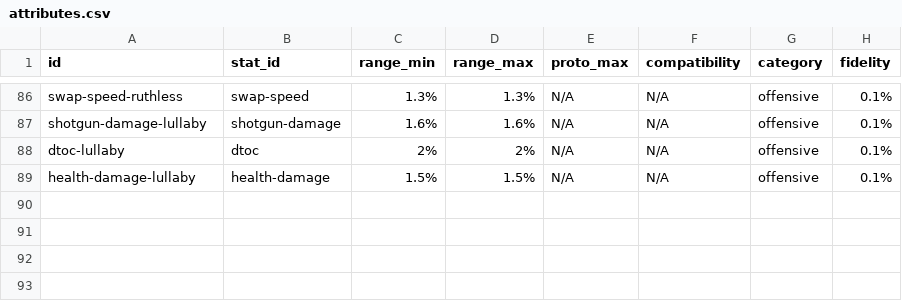
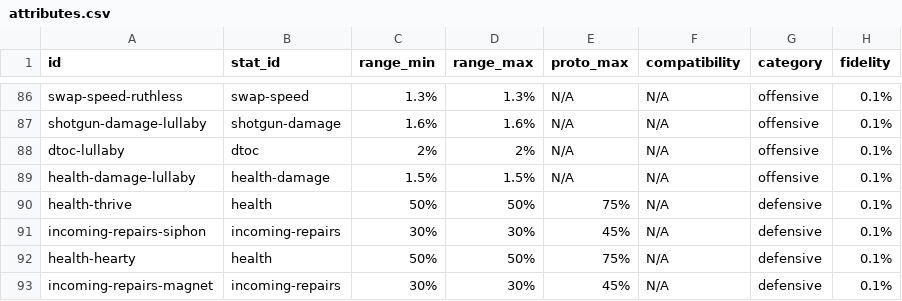
Before and after one commit to div2hub/game-data, a CSV file: attributes.csv, drawn as a sheet; only a part is shown, gaps mark what is left out.

Commit message:
Y8S4 PTS: add Thrive, Siphon, Hearty, and Magnet; apply the Quantum and gear set balance changes

```diff
--- a/attributes.csv
+++ b/attributes.csv
@@ -89 +89,5 @@ dtoc-lullaby,dtoc,2%,2%,N/A,N/A,offensive,0.1%
 health-damage-lullaby,health-damage,1.5%,1.5%,N/A,N/A,offensive,0.1%
+health-thrive,health,50%,50%,75%,N/A,defensive,0.1%
+incoming-repairs-siphon,incoming-repairs,30%,30%,45%,N/A,defensive,0.1%
+health-hearty,health,50%,50%,75%,N/A,defensive,0.1%
+incoming-repairs-magnet,incoming-repairs,30%,30%,45%,N/A,defensive,0.1%
```
Also changed, not shown: augments.csv, gear/gear_sets.csv, 4 other files.
